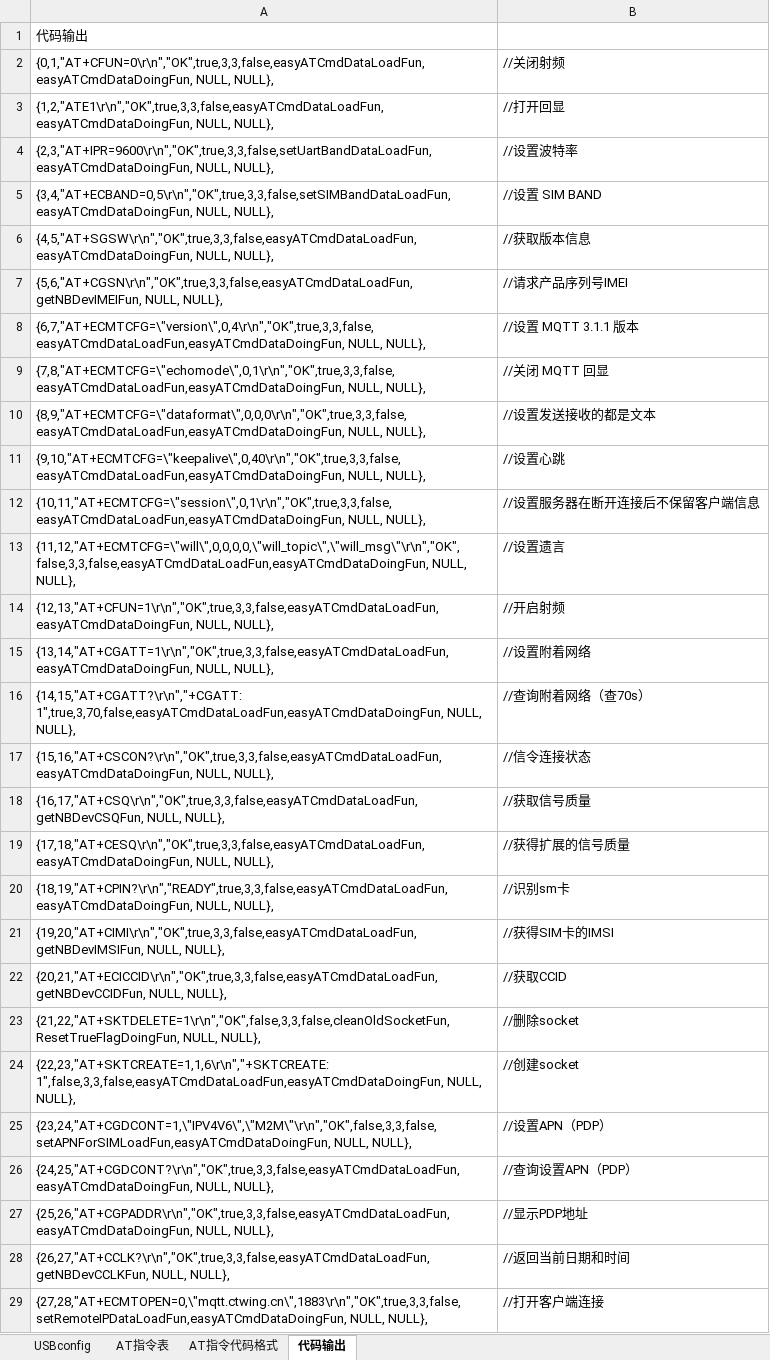
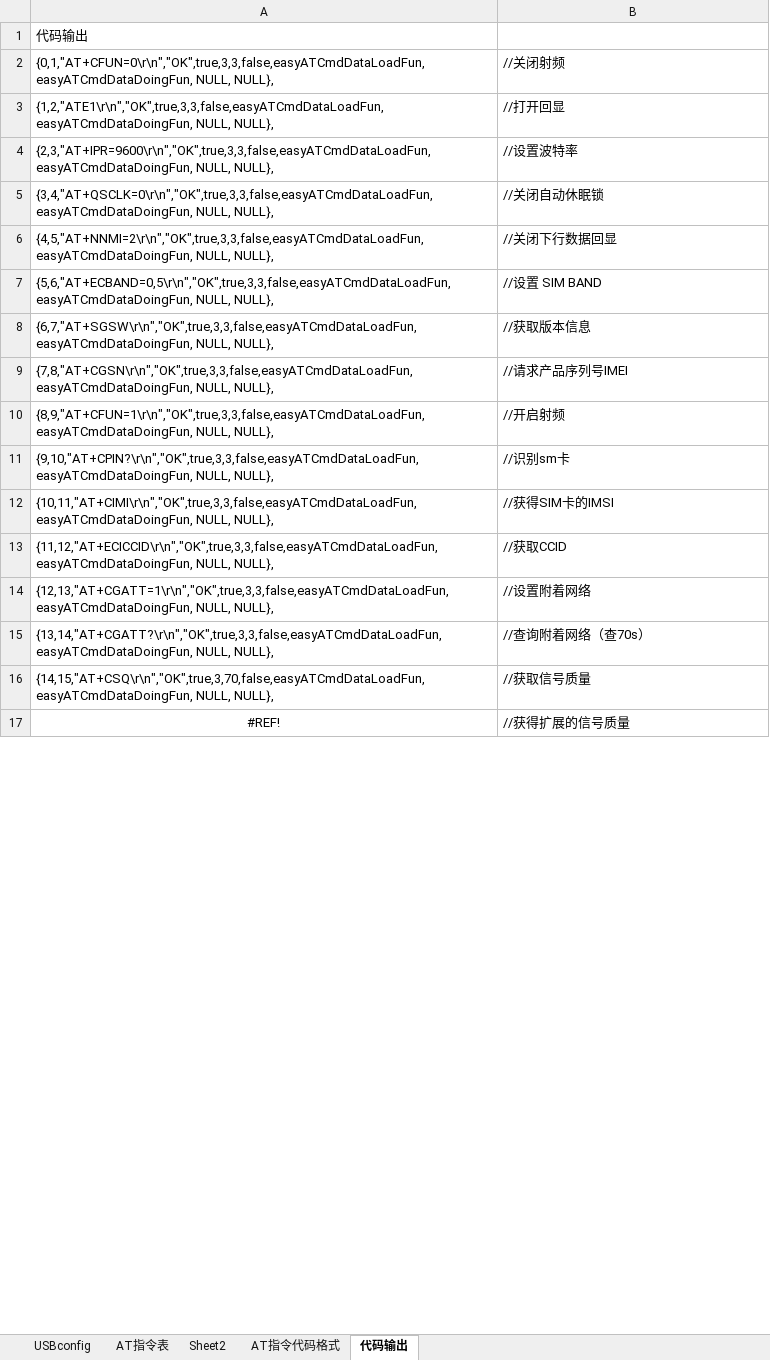
Before and after one commit to chaimark/C_Quiz, an Excel workbook: 输出时间设置命令.xlsm, sheet 代码输出, drawn as a sheet; only a part is shown; values as stored, in another font and other column widths than the file's, no borders; removed rows and columns are numbered as before the commit, all else as after; the diff covers the shown part only; the diff names each change by its address in the sheet, - before the commit and + after, or states it on an @@ line.

```diff
--- a/输出时间设置命令.xlsm (sheet 代码输出)
+++ b/输出时间设置命令.xlsm (sheet 代码输出)
+sheet tab: Sheet2
-A4: {2,3,"AT+IPR=9600\r\n","OK",true,3,3,false,setUartBandDataLoadFun,easyATCmdDataDoingFun, NULL, NULL},
+A4: {2,3,"AT+IPR=9600\r\n","OK",true,3,3,false,easyATCmdDataLoadFun,easyATCmdDataDoingFun, NULL, NULL},
+row 5: {3,4,"AT+QSCLK=0\r\n","OK",true,3,3,false,easyATCmdDataLoadFun,easyATCmdDataDoingFun, NULL, NULL}, | //关闭自动休眠锁
+row 6: {4,5,"AT+NNMI=2\r\n","OK",true,3,3,false,easyATCmdDataLoadFun,easyATCmdDataDoingFun, NULL, NULL}, | //关闭下行数据回显
-A7: {3,4,"AT+ECBAND=0,5\r\n","OK",true,3,3,false,setSIMBandDataLoadFun,easyATCmdDataDoingFun, NULL, NULL},
+A7: {5,6,"AT+ECBAND=0,5\r\n","OK",true,3,3,false,easyATCmdDataLoadFun,easyATCmdDataDoingFun, NULL, NULL},
-A8: {4,5,"AT+SGSW\r\n","OK",true,3,3,false,easyATCmdDataLoadFun,easyATCmdDataDoingFun, NULL, NULL},
+A8: {6,7,"AT+SGSW\r\n","OK",true,3,3,false,easyATCmdDataLoadFun,easyATCmdDataDoingFun, NULL, NULL},
-A9: {5,6,"AT+CGSN\r\n","OK",true,3,3,false,easyATCmdDataLoadFun,getNBDevIMEIFun, NULL, NULL},
+A9: {7,8,"AT+CGSN\r\n","OK",true,3,3,false,easyATCmdDataLoadFun,easyATCmdDataDoingFun, NULL, NULL},
-row 8: {6,7,"AT+ECMTCFG=\"version\",0,4\r\n","OK",true,3,3,false,easyATCmdDataLoadFun,easyATCmdDataDoingFun, NULL, NULL}, | //设置 MQTT 3.1.1 版本
-row 9: {7,8,"AT+ECMTCFG=\"echomode\",0,1\r\n","OK",true,3,3,false,easyATCmdDataLoadFun,easyATCmdDataDoingFun, NULL, NULL}, | //关闭 MQTT 回显
-row 10: {8,9,"AT+ECMTCFG=\"dataformat\",0,0,0\r\n","OK",true,3,3,false,easyATCmdDataLoadFun,easyATCmdDataDoingFun, NULL, NULL}, | //设置发送接收的都是文本
-row 11: {9,10,"AT+ECMTCFG=\"keepalive\",0,40\r\n","OK",true,3,3,false,easyATCmdDataLoadFun,easyATCmdDataDoingFun, NULL, NULL}, | //设置心跳
-row 12: {10,11,"AT+ECMTCFG=\"session\",0,1\r\n","OK",true,3,3,false,easyATCmdDataLoadFun,easyATCmdDataDoingFun, NULL, NULL}, | //设置服务器在断开连接后不保留客户端信息
-row 13: {11,12,"AT+ECMTCFG=\"will\",0,0,0,0,\"will_topic\",\"will_msg\"\r\n","OK",false,3,3,false,easyATCmdDataLoadFun,easyATCmdDataDoingFun, NULL, NULL}, | //设置遗言
-A10: {12,13,"AT+CFUN=1\r\n","OK",true,3,3,false,easyATCmdDataLoadFun,easyATCmdDataDoingFun, NULL, NULL},
+A10: {8,9,"AT+CFUN=1\r\n","OK",true,3,3,false,easyATCmdDataLoadFun,easyATCmdDataDoingFun, NULL, NULL},
+row 11: {9,10,"AT+CPIN?\r\n","OK",true,3,3,false,easyATCmdDataLoadFun,easyATCmdDataDoingFun, NULL, NULL}, | //识别sm卡
+row 12: {10,11,"AT+CIMI\r\n","OK",true,3,3,false,easyATCmdDataLoadFun,easyATCmdDataDoingFun, NULL, NULL}, | //获得SIM卡的IMSI
+row 13: {11,12,"AT+ECICCID\r\n","OK",true,3,3,false,easyATCmdDataLoadFun,easyATCmdDataDoingFun, NULL, NULL}, | //获取CCID
-A14: {13,14,"AT+CGATT=1\r\n","OK",true,3,3,false,easyATCmdDataLoadFun,easyATCmdDataDoingFun, NULL, NULL},
+A14: {12,13,"AT+CGATT=1\r\n","OK",true,3,3,false,easyATCmdDataLoadFun,easyATCmdDataDoingFun, NULL, NULL},
-A15: {14,15,"AT+CGATT?\r\n","+CGATT: 1",true,3,70,false,easyATCmdDataLoadFun,easyATCmdDataDoingFun, NULL, NULL},
+A15: {13,14,"AT+CGATT?\r\n","OK",true,3,3,false,easyATCmdDataLoadFun,easyATCmdDataDoingFun, NULL, NULL},
-row 17: {15,16,"AT+CSCON?\r\n","OK",true,3,3,false,easyATCmdDataLoadFun,easyATCmdDataDoingFun, NULL, NULL}, | //信令连接状态
-A16: {16,17,"AT+CSQ\r\n","OK",true,3,3,false,easyATCmdDataLoadFun,getNBDevCSQFun, NULL, NULL},
+A16: {14,15,"AT+CSQ\r\n","OK",true,3,70,false,easyATCmdDataLoadFun,easyATCmdDataDoingFun, NULL, NULL},
-A17: {17,18,"AT+CESQ\r\n","OK",true,3,3,false,easyATCmdDataLoadFun,easyATCmdDataDoingFun, NULL, NULL},
+A17: #REF!
-A17 alignment: left
+A17 alignment: center
-row 20: {18,19,"AT+CPIN?\r\n","READY",true,3,3,false,easyATCmdDataLoadFun,easyATCmdDataDoingFun, NULL, NULL}, | //识别sm卡
-row 21: {19,20,"AT+CIMI\r\n","OK",true,3,3,false,easyATCmdDataLoadFun,getNBDevIMSIFun, NULL, NULL}, | //获得SIM卡的IMSI
-row 22: {20,21,"AT+ECICCID\r\n","OK",true,3,3,false,easyATCmdDataLoadFun,getNBDevCCIDFun, NULL, NULL}, | //获取CCID
-row 23: {21,22,"AT+SKTDELETE=1\r\n","OK",false,3,3,false,cleanOldSocketFun,ResetTrueFlagDoingFun, NULL, NULL}, | //删除socket
-row 24: {22,23,"AT+SKTCREATE=1,1,6\r\n","+SKTCREATE: 1",false,3,3,false,easyATCmdDataLoadFun,easyATCmdDataDoingFun, NULL, NULL}, | //创建socket
-row 25: {23,24,"AT+CGDCONT=1,\"IPV4V6\",\"M2M\"\r\n","OK",false,3,3,false,setAPNForSIMLoadFun,easyATCmdDataDoingFun, NULL, NULL}, | //设置APN（PDP）
-row 26: {24,25,"AT+CGDCONT?\r\n","OK",true,3,3,false,easyATCmdDataLoadFun,easyATCmdDataDoingFun, NULL, NULL}, | //查询设置APN（PDP）
-row 27: {25,26,"AT+CGPADDR\r\n","OK",true,3,3,false,easyATCmdDataLoadFun,easyATCmdDataDoingFun, NULL, NULL}, | //显示PDP地址
-row 28: {26,27,"AT+CCLK?\r\n","OK",true,3,3,false,easyATCmdDataLoadFun,getNBDevCCLKFun, NULL, NULL}, | //返回当前日期和时间
-row 29: {27,28,"AT+ECMTOPEN=0,\"mqtt.ctwing.cn\",1883\r\n","OK",true,3,3,false,setRemoteIPDataLoadFun,easyATCmdDataDoingFun, NULL, NULL}, | //打开客户端连接
```
Also changed, not shown: 18 added rows, 6 removed rows, 10 edited cells and cell formats elsewhere in this sheet, sheet AT指令表, sheet AT指令代码格式, formulas that keep their value, 1 other file.
